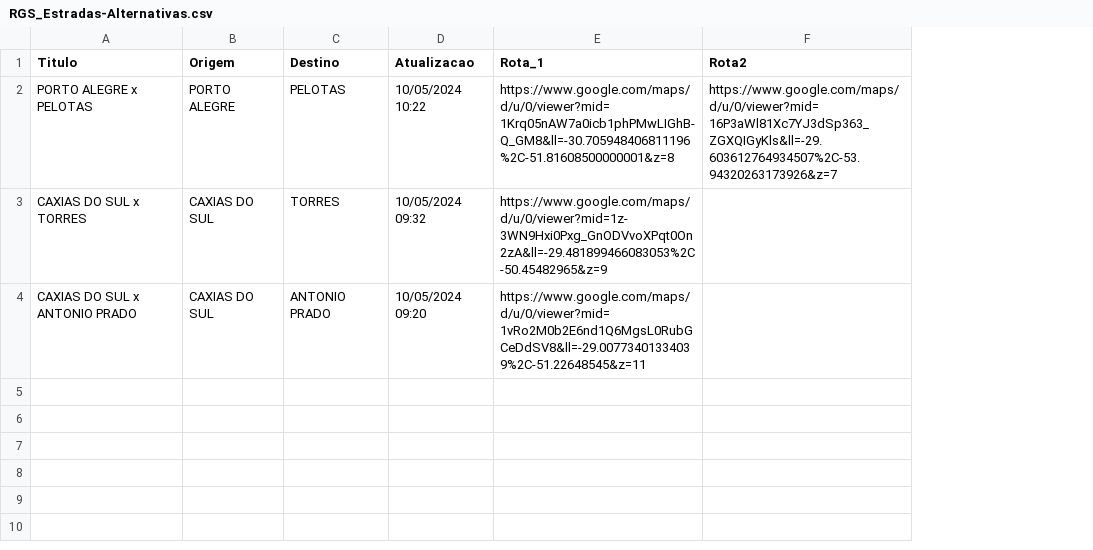
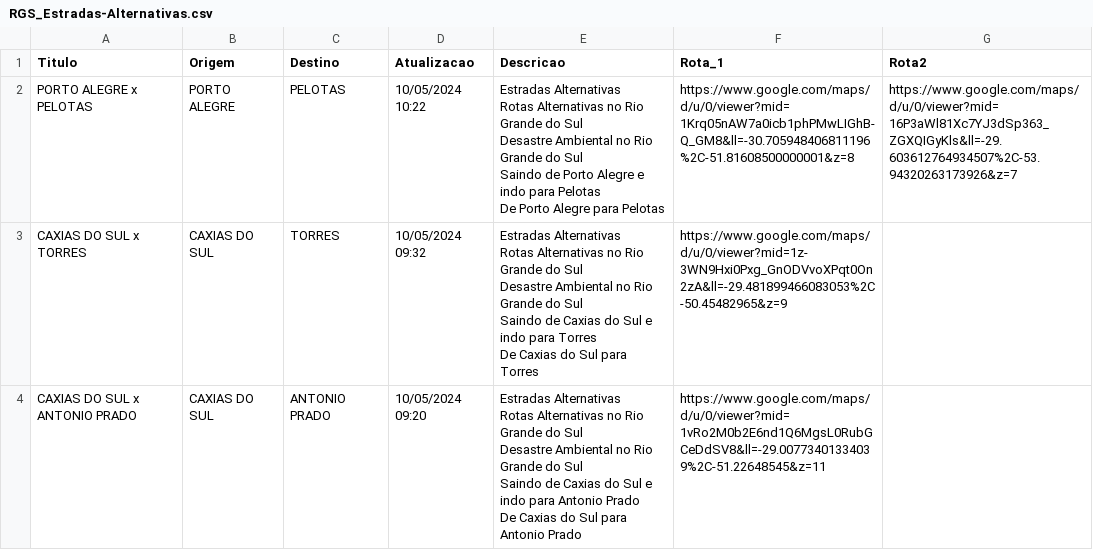
Before and after one commit to mstrulenque/imersao-ai_google-alura, a CSV file: RGS_Estradas-Alternativas.csv, drawn as a sheet; ↵ is a line break in a cell; the diff names each change by its address in the sheet, - before the commit and + after, or states it on an @@ line.

Commit message:
Update RGS_Estradas-Alternativas.csv

```diff
--- a/RGS_Estradas-Alternativas.csv
+++ b/RGS_Estradas-Alternativas.csv
+column E (Descricao), rows 2-4: Estradas Alternativas ↵ Rotas Alternativas no Rio Grande do Sul ↵ Desastre Ambiental no Rio Grande do Sul ↵ Saindo de Porto Alegre e indo para Pelotas ↵ De Porto Alegre para Pelotas | Estradas Alternativas ↵ Rotas Alternativas no Rio Grande do Sul ↵ Desastre Ambiental no Rio Grande do Sul ↵ Saindo de Caxias do Sul e indo para Torres ↵ De Caxias do Sul para Torres | Estradas Alternativas ↵ Rotas Alternativas no Rio Grande do Sul ↵ Desastre Ambiental no Rio Grande do Sul ↵ Saindo de Caxias do Sul e indo para Antonio Prado ↵ De Caxias do Sul para Antonio Prado
```
